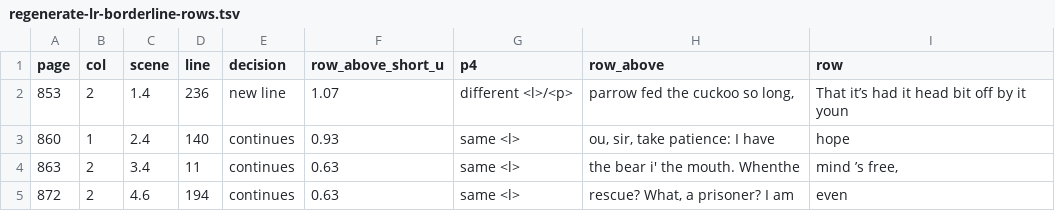
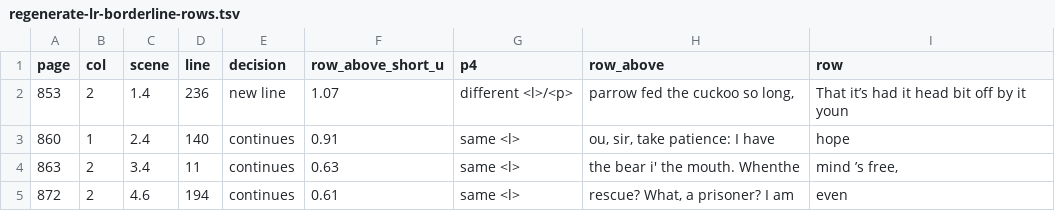
Before and after one commit to PerseusDLCode/corpus-tools, a TSV file: reports/globe/regenerate-lr-borderline-rows.tsv, drawn as a sheet.

```diff
--- a/reports/globe/regenerate-lr-borderline-rows.tsv
+++ b/reports/globe/regenerate-lr-borderline-rows.tsv
@@ -2,4 +2,4 @@ page	col	scene	line	decision	row_above_short_u	p4	row_above	row
 853	2	1.4	236	new line	1.07	different <l>/<p>	parrow fed the cuckoo so long,	That it’s had it head bit off by it youn
-860	1	2.4	140	continues	0.93	same <l>	ou, sir, take patience: I have	hope
+860	1	2.4	140	continues	0.91	same <l>	ou, sir, take patience: I have	hope
 863	2	3.4	11	continues	0.63	same <l>	the bear i' the mouth. Whenthe	mind ’s free,
-872	2	4.6	194	continues	0.63	same <l>	rescue? What, a prisoner? I am	even
+872	2	4.6	194	continues	0.61	same <l>	rescue? What, a prisoner? I am	even
```
Also changed, not shown: reports/globe/regenerate-lr-word-disagreements.tsv, 1 other file.
